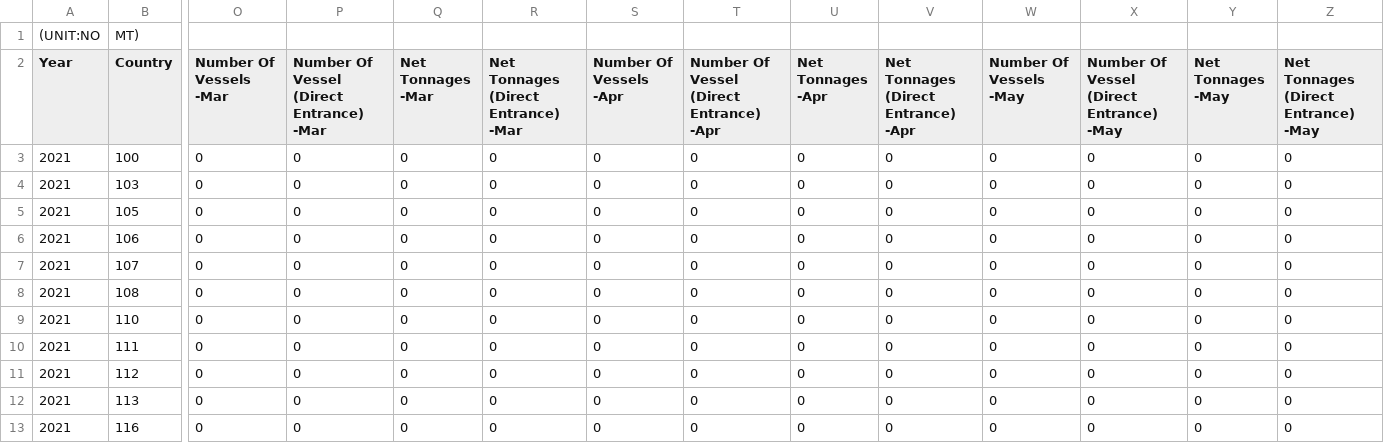
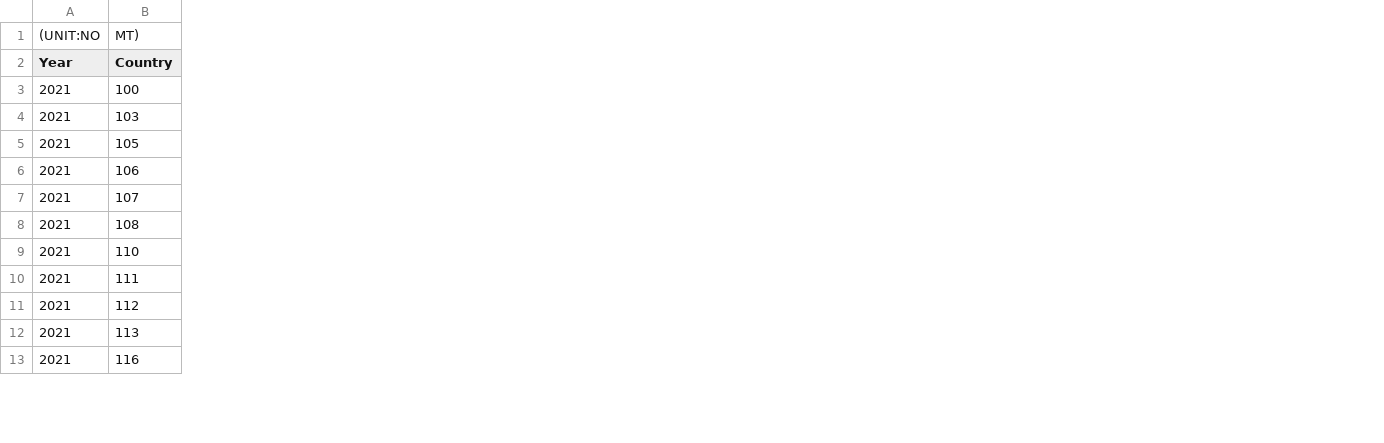
Before and after one commit to dgg32/japan_under_corona, a CSV file: vessels_by_nationalities/ik-500h2021001.csv, drawn as a sheet; only a part is shown, gaps mark what is left out; the diff covers the shown part only; the diff names each change by its address in the sheet, - before the commit and + after, or states it on an @@ line.

Commit message:
for vessel

```diff
--- a/vessels_by_nationalities/ik-500h2021001.csv
+++ b/vessels_by_nationalities/ik-500h2021001.csv
-column O (Number Of Vessels -Mar), rows 3-13: all 0
-column P, rows 2-13: Number Of Vessel (Direct Entrance) -Mar | 0 | 0 | 0 | 0 | 0 | 0 | 0 | 0 | 0 | 0 | 0
-column Q (Net Tonnages -Mar), rows 3-13: all 0
-column R, rows 2-13: Net Tonnages (Direct Entrance) -Mar | 0 | 0 | 0 | 0 | 0 | 0 | 0 | 0 | 0 | 0 | 0
-column S (Number Of Vessels -Apr), rows 3-13: all 0
-column T, rows 2-13: Number Of Vessel (Direct Entrance) -Apr | 0 | 0 | 0 | 0 | 0 | 0 | 0 | 0 | 0 | 0 | 0
-column U (Net Tonnages -Apr), rows 3-13: all 0
-column V, rows 2-13: Net Tonnages (Direct Entrance) -Apr | 0 | 0 | 0 | 0 | 0 | 0 | 0 | 0 | 0 | 0 | 0
-column W (Number Of Vessels -May), rows 3-13: all 0
-column X, rows 2-13: Number Of Vessel (Direct Entrance) -May | 0 | 0 | 0 | 0 | 0 | 0 | 0 | 0 | 0 | 0 | 0
-column Y (Net Tonnages -May), rows 3-13: all 0
-column Z, rows 2-13: Net Tonnages (Direct Entrance) -May | 0 | 0 | 0 | 0 | 0 | 0 | 0 | 0 | 0 | 0 | 0
```
Also changed, not shown: 28 removed columns elsewhere in this file, 1 other file.
